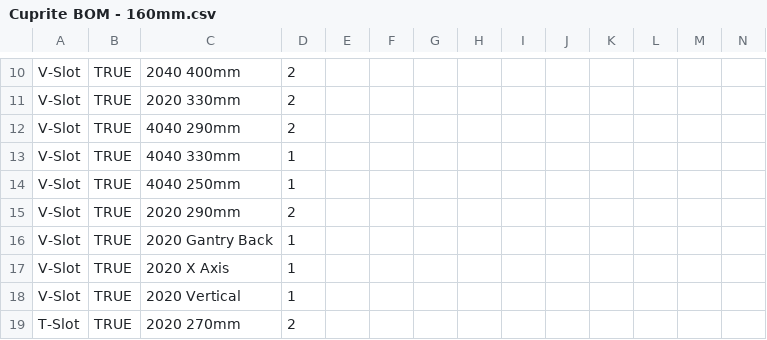
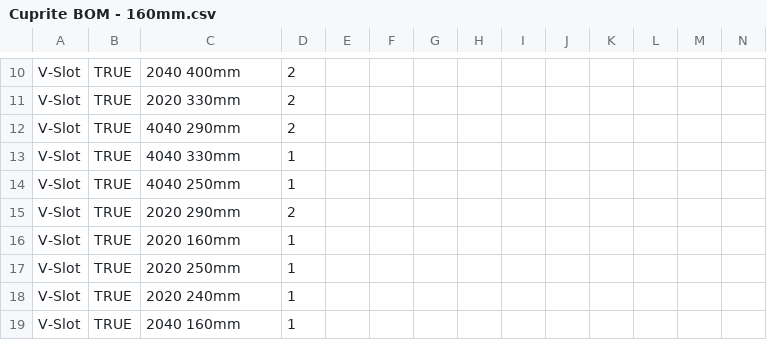
Before and after one commit to Renovic/Cuprite-OLD-, a CSV file: Cuprite BOM - 160mm.csv, drawn as a sheet; only a part is shown, gaps mark what is left out; the shorter side is filled out with more unchanged rows; the diff covers the shown part only.

```diff
--- a/Cuprite BOM - 160mm.csv
+++ b/Cuprite BOM - 160mm.csv
@@ -15,4 +15,5 @@ V-Slot,TRUE,4040 250mm,1,,,,,,,,,,
 V-Slot,TRUE,2020 290mm,2,,,,,,,,,,
-V-Slot,TRUE, 2020 Gantry Back,1,,,,,,,,,,
-V-Slot,TRUE,2020 X Axis,1,,,,,,,,,,
-V-Slot,TRUE,2020 Vertical,1,,,,,,,,,,
+V-Slot,TRUE, 2020 160mm,1,,,,,,,,,,
+V-Slot,TRUE,2020 250mm,1,,,,,,,,,,
+V-Slot,TRUE,2020 240mm,1,,,,,,,,,,
+V-Slot,TRUE,2040 160mm,1,,,,,,,,,,
```
Also changed, not shown: 8 added rows, 2 removed rows and 29 edited cells elsewhere in this file.
